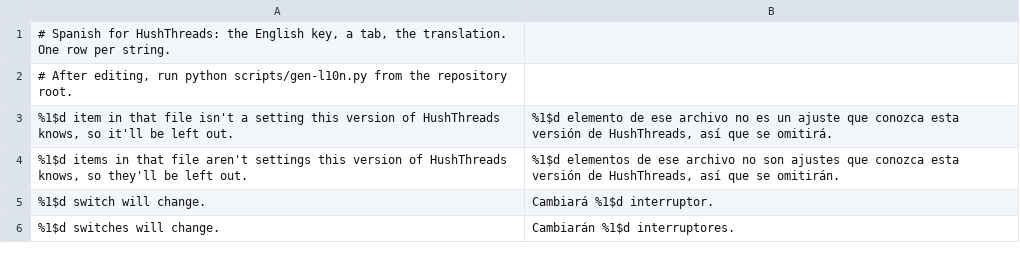
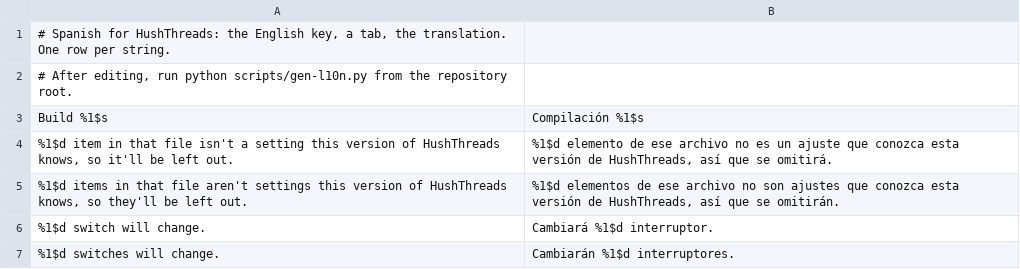
Before and after one commit to SysAdminDoc/HushThreads, a TSV file: extensions/shared/library/src/main/l10n/es.tsv, drawn as a sheet; only a part is shown; the diff names each change by its address in the sheet, - before the commit and + after, or states it on an @@ line.

```diff
--- a/extensions/shared/library/src/main/l10n/es.tsv
+++ b/extensions/shared/library/src/main/l10n/es.tsv
+row 3: Build %1$s | Compilación %1$s
```
Also changed, not shown: extensions/shared/library/src/main/l10n/de.tsv, extensions/shared/library/src/main/l10n/in.tsv, 29 other files.
